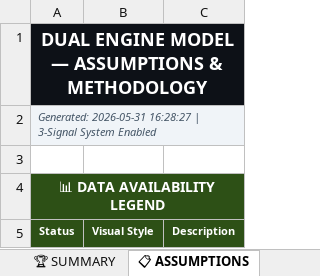
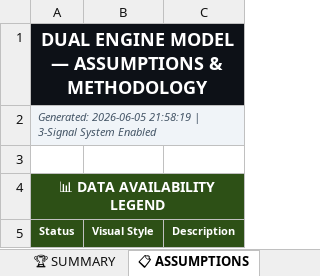
Before and after one commit to rahulshirke7951/MF_ranker_other_scheme, an Excel workbook: output/mf_ranked_latest.xlsx, sheet 📋 ASSUMPTIONS, drawn as a sheet; only a part is shown; values as stored, in another font and other column widths than the file's, no borders; the diff names each change by its address in the sheet, - before the commit and + after, or states it on an @@ line.

```diff
--- a/output/mf_ranked_latest.xlsx (sheet 📋 ASSUMPTIONS)
+++ b/output/mf_ranked_latest.xlsx (sheet 📋 ASSUMPTIONS)
-A2 (Status): Generated: 2026-05-31 16:28:27 | 3-Signal…
+A2 (Status): Generated: 2026-06-05 21:58:19 | 3-Signal…
```
Also changed, not shown: sheet 📊 CONSOLIDATED, sheet Index Funds, sheet Other Etfs, sheet Fof Domestic, sheet Fof Overseas, sheet Gold Etf, 1 more sheet.
